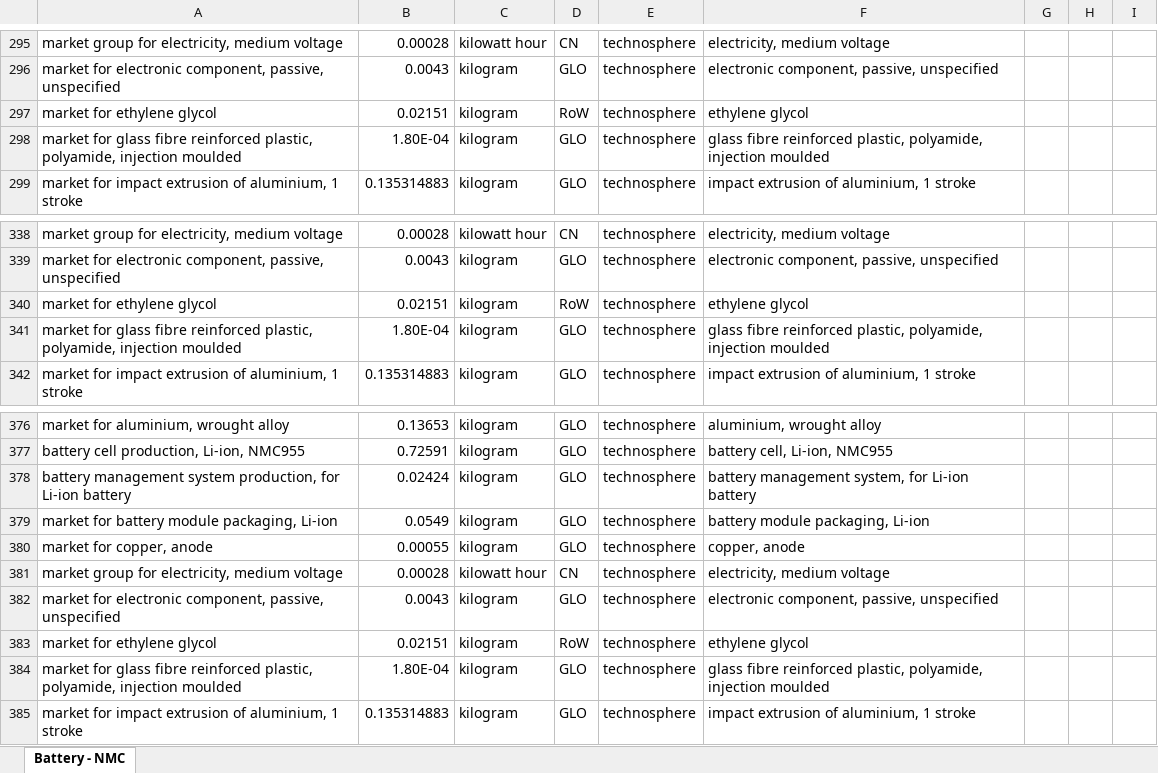
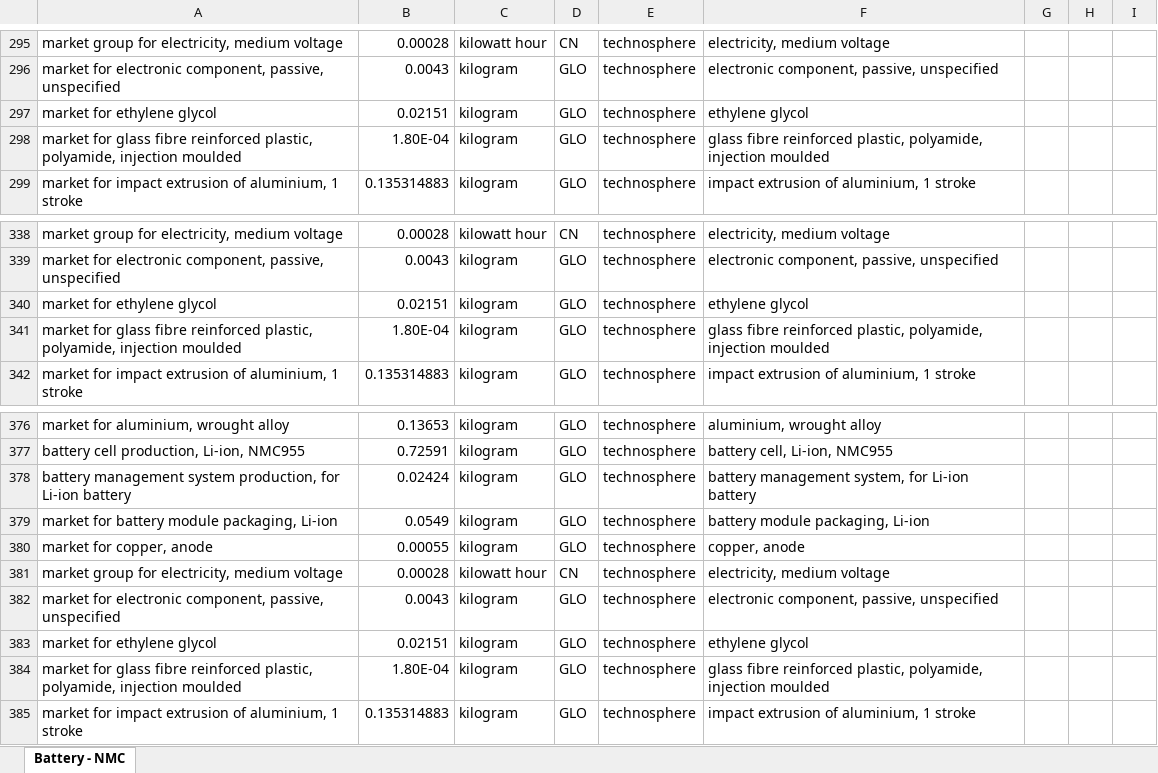
Before and after one commit to romainsacchi/rmnd-lca, an Excel workbook: premise/data/additional_inventories/lci-batteries-NMC622-LTO.xlsx, sheet Battery - NMC, drawn as a sheet; only a part is shown, gaps mark what is left out; values as stored, in another font and other column widths than the file's, no borders; the diff names each change by its address in the sheet, - before the commit and + after, or states it on an @@ line.

```diff
--- a/premise/data/additional_inventories/lci-batteries-NMC622-LTO.xlsx (sheet Battery - NMC)
+++ b/premise/data/additional_inventories/lci-batteries-NMC622-LTO.xlsx (sheet Battery - NMC)
-D297: RoW
+D297: GLO
-D340: RoW
+D340: GLO
-D383: RoW
+D383: GLO
```
